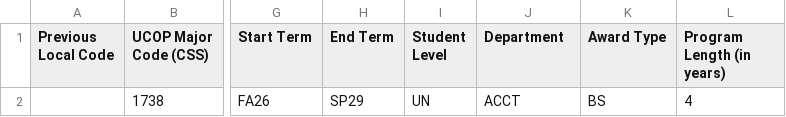
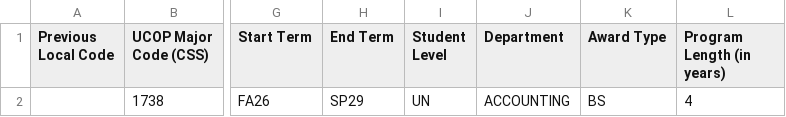
Before and after one commit to kaydenmwright/academicinnovation, a CSV file: files/isis_major_code_list.csv, drawn as a sheet; only a part is shown, gaps mark what is left out; the diff names each change by its address in the sheet, - before the commit and + after, or states it on an @@ line.

Commit message:
Add files via upload

```diff
--- a/files/isis_major_code_list.csv
+++ b/files/isis_major_code_list.csv
-J2 (Department): ACCT
+J2 (Department): ACCOUNTING
```
